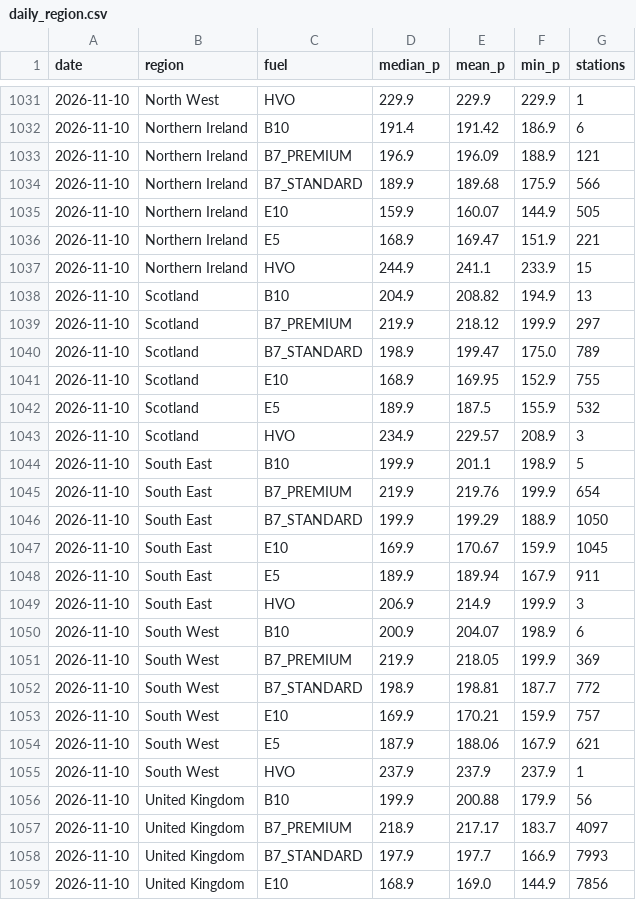
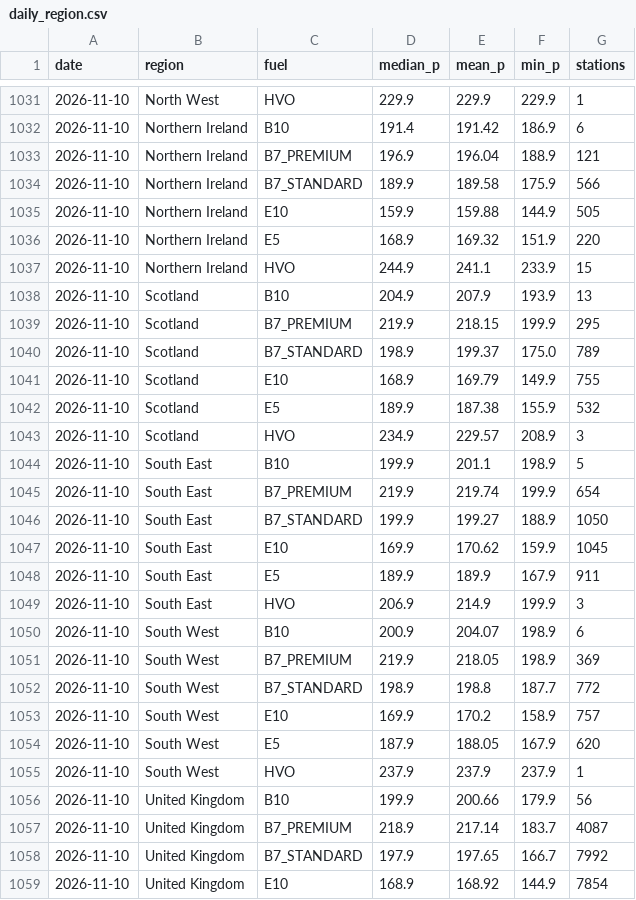
Before and after one commit to swhutchinson/uk-fuel-data, a CSV file: data/daily_region.csv, drawn as a sheet; only a part is shown, gaps mark what is left out; the diff covers the shown part only.

```diff
--- a/data/daily_region.csv
+++ b/data/daily_region.csv
@@ -1032,28 +1032,28 @@ date,region,fuel,median_p,mean_p,min_p,stations
 2026-11-10,Northern Ireland,B10,191.4,191.42,186.9,6
-2026-11-10,Northern Ireland,B7_PREMIUM,196.9,196.09,188.9,121
-2026-11-10,Northern Ireland,B7_STANDARD,189.9,189.68,175.9,566
-2026-11-10,Northern Ireland,E10,159.9,160.07,144.9,505
-2026-11-10,Northern Ireland,E5,168.9,169.47,151.9,221
+2026-11-10,Northern Ireland,B7_PREMIUM,196.9,196.04,188.9,121
+2026-11-10,Northern Ireland,B7_STANDARD,189.9,189.58,175.9,566
+2026-11-10,Northern Ireland,E10,159.9,159.88,144.9,505
+2026-11-10,Northern Ireland,E5,168.9,169.32,151.9,220
 2026-11-10,Northern Ireland,HVO,244.9,241.1,233.9,15
-2026-11-10,Scotland,B10,204.9,208.82,194.9,13
-2026-11-10,Scotland,B7_PREMIUM,219.9,218.12,199.9,297
-2026-11-10,Scotland,B7_STANDARD,198.9,199.47,175.0,789
-2026-11-10,Scotland,E10,168.9,169.95,152.9,755
-2026-11-10,Scotland,E5,189.9,187.5,155.9,532
+2026-11-10,Scotland,B10,204.9,207.9,193.9,13
+2026-11-10,Scotland,B7_PREMIUM,219.9,218.15,199.9,295
+2026-11-10,Scotland,B7_STANDARD,198.9,199.37,175.0,789
+2026-11-10,Scotland,E10,168.9,169.79,149.9,755
+2026-11-10,Scotland,E5,189.9,187.38,155.9,532
 2026-11-10,Scotland,HVO,234.9,229.57,208.9,3
 2026-11-10,South East,B10,199.9,201.1,198.9,5
-2026-11-10,South East,B7_PREMIUM,219.9,219.76,199.9,654
-2026-11-10,South East,B7_STANDARD,199.9,199.29,188.9,1050
-2026-11-10,South East,E10,169.9,170.67,159.9,1045
-2026-11-10,South East,E5,189.9,189.94,167.9,911
+2026-11-10,South East,B7_PREMIUM,219.9,219.74,199.9,654
+2026-11-10,South East,B7_STANDARD,199.9,199.27,188.9,1050
+2026-11-10,South East,E10,169.9,170.62,159.9,1045
+2026-11-10,South East,E5,189.9,189.9,167.9,911
 2026-11-10,South East,HVO,206.9,214.9,199.9,3
 2026-11-10,South West,B10,200.9,204.07,198.9,6
-2026-11-10,South West,B7_PREMIUM,219.9,218.05,199.9,369
-2026-11-10,South West,B7_STANDARD,198.9,198.81,187.7,772
-2026-11-10,South West,E10,169.9,170.21,159.9,757
-2026-11-10,South West,E5,187.9,188.06,167.9,621
+2026-11-10,South West,B7_PREMIUM,219.9,218.05,198.9,369
+2026-11-10,South West,B7_STANDARD,198.9,198.8,187.7,772
+2026-11-10,South West,E10,169.9,170.2,158.9,757
+2026-11-10,South West,E5,187.9,188.05,167.9,620
 2026-11-10,South West,HVO,237.9,237.9,237.9,1
-2026-11-10,United Kingdom,B10,199.9,200.88,179.9,56
-2026-11-10,United Kingdom,B7_PREMIUM,218.9,217.17,183.7,4097
-2026-11-10,United Kingdom,B7_STANDARD,197.9,197.7,166.9,7993
-2026-11-10,United Kingdom,E10,168.9,169.0,144.9,7856
+2026-11-10,United Kingdom,B10,199.9,200.66,179.9,56
+2026-11-10,United Kingdom,B7_PREMIUM,218.9,217.14,183.7,4087
+2026-11-10,United Kingdom,B7_STANDARD,197.9,197.65,166.7,7992
+2026-11-10,United Kingdom,E10,168.9,168.92,144.9,7854
```
Also changed, not shown: 49 edited cells elsewhere in this file, data/snapshots.csv, 3 other files.
